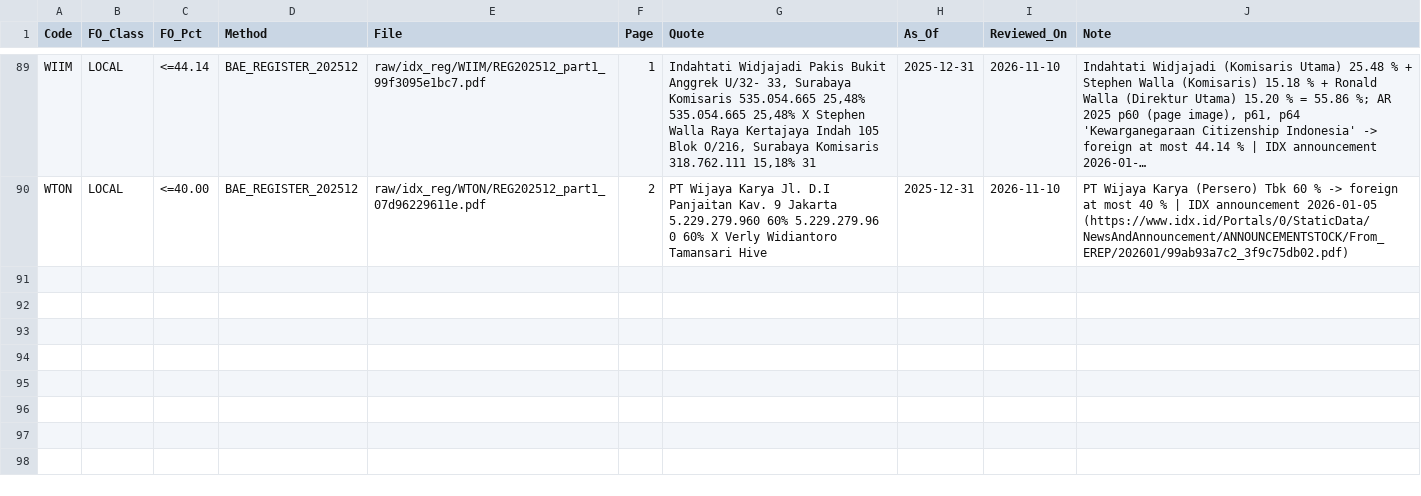
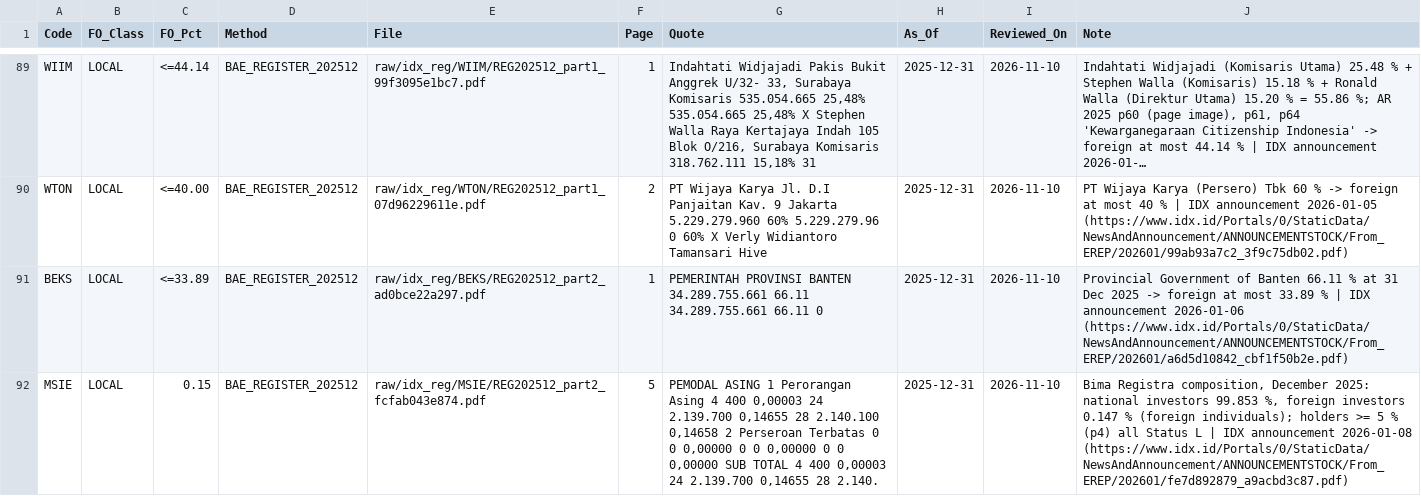
Before and after one commit to tda216/Vietnam-2025-foreign-managers, a CSV file: indonesia/data/manual/ownership_ar.csv, drawn as a sheet; only a part is shown, gaps mark what is left out; long unchanged cells end in …; the diff names each change by its address in the sheet, - before the commit and + after, or states it on an @@ line.

```diff
--- a/indonesia/data/manual/ownership_ar.csv
+++ b/indonesia/data/manual/ownership_ar.csv
+row 91: BEKS | LOCAL | <=33.89 | BAE_REGISTER_202512 | raw/idx_reg/BEKS/REG202512_part2_ad0bce22a297.pdf | 1 | PEMERINTAH PROVINSI BANTEN 34.289.755.661 66.11 34.289.755.661 66.11 0 | 2025-12-31 | 2026-11-10 | Provincial Government of Banten 66.11 % at 31 Dec 2025 -> foreign at most 33.89 % | IDX announcement 2026-01-06 (https://www.idx.id/Portals/0/StaticData/NewsAndAnnouncement/ANNOUNCEMENTSTOCK/From_EREP/202601/a6d5d10842_cbf1f50b2e.pdf)
+row 92: MSIE | LOCAL | 0.15 | BAE_REGISTER_202512 | raw/idx_reg/MSIE/REG202512_part2_fcfab043e874.pdf | 5 | PEMODAL ASING 1 Perorangan Asing 4 400 0,00003 24 2.139.700 0,14655 28 2.140.100 0,14658 2 Perseroan Terbatas 0 0 0,00000 0 0 0,00000 0 0 0,00000 SUB TOTAL 4 400 0,00003 24 2.139.700 0,14655 28 2.140. | 2025-12-31 | 2026-11-10 | Bima Registra composition, December 2025: national investors 99.853 %, foreign investors 0.147 % (foreign individuals); holders >= 5 % (p4) all Status L | IDX announcement 2026-01-08 (https://www.idx.id/Portals/0/StaticData/NewsAndAnnouncement/ANNOUNCEMENTSTOCK/From_EREP/202601/fe7d892879_a9acbd3c87.pdf)
```
Also changed, not shown: indonesia/data/idx_ar_files.csv, indonesia/data/idx_ar_found.csv, 57 other files.
